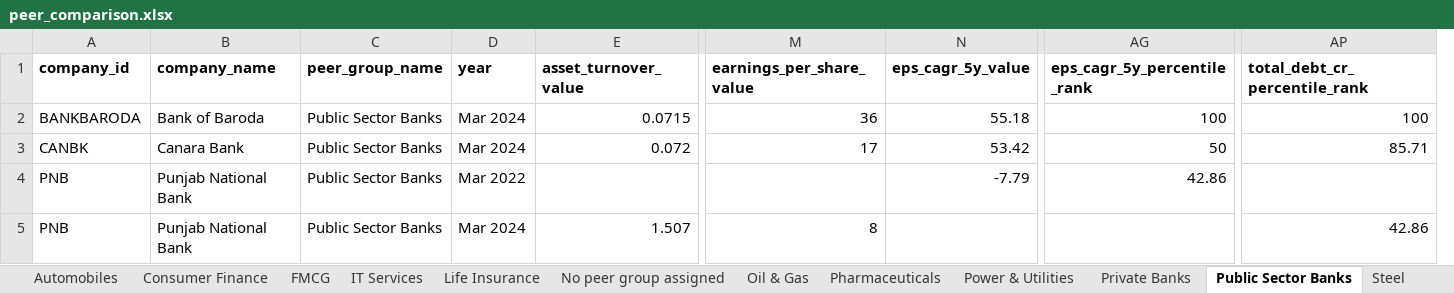
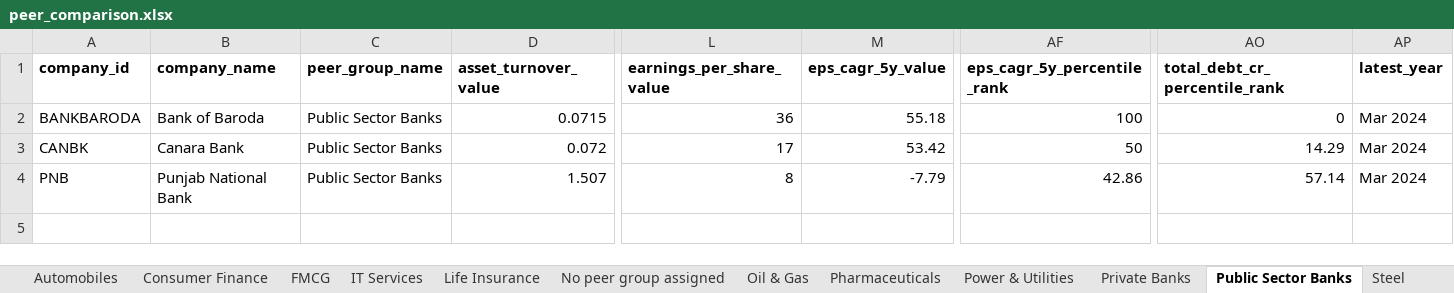
Before and after one commit to abhishekk0008/nifty100_financial_intelligence, an Excel workbook: output/peer_comparison.xlsx, sheet Public Sector Banks, drawn as a sheet; only a part is shown, gaps mark what is left out; values as stored, in another font and other column widths than the file's, no borders; removed rows and columns are numbered as before the commit, all else as after; rows hold the shown columns only; the diff names each change by its address in the sheet, - before the commit and + after, or states it on an @@ line.

```diff
--- a/output/peer_comparison.xlsx (sheet Public Sector Banks)
+++ b/output/peer_comparison.xlsx (sheet Public Sector Banks)
-column D (year), rows 2-3: Mar 2024 | Mar 2024; row 5: Mar 2024
+column AP (latest_year), rows 2-4: all Mar 2024
-AO2 (total_debt_cr_percentile_rank): 100
+AO2 (total_debt_cr_percentile_rank): 0
-AO3 (total_debt_cr_percentile_rank): 85.71
+AO3 (total_debt_cr_percentile_rank): 14.29
-row 4: PNB | Punjab National Bank | Public Sector Banks | Mar 2022 |  |  | -7.79 | 42.86
-M4 (eps_cagr_5y_value): (empty)
+M4 (eps_cagr_5y_value): -7.79
-AF4 (eps_cagr_5y_percentile_rank): (empty)
+AF4 (eps_cagr_5y_percentile_rank): 42.86
-AO4 (total_debt_cr_percentile_rank): 42.86
+AO4 (total_debt_cr_percentile_rank): 57.14
```
Also changed, not shown: sheet IT Services, sheet Private Banks, sheet Life Insurance, sheet Steel, sheet Consumer Finance, sheet No peer group assigned, 5 more sheets, 2 other files.
